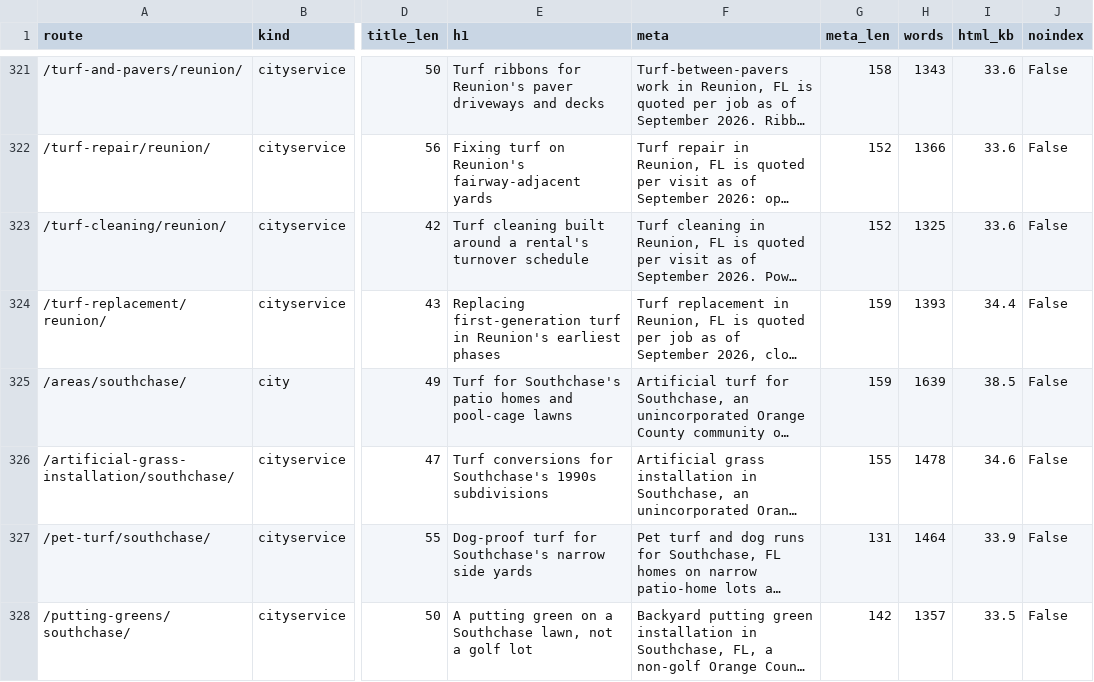
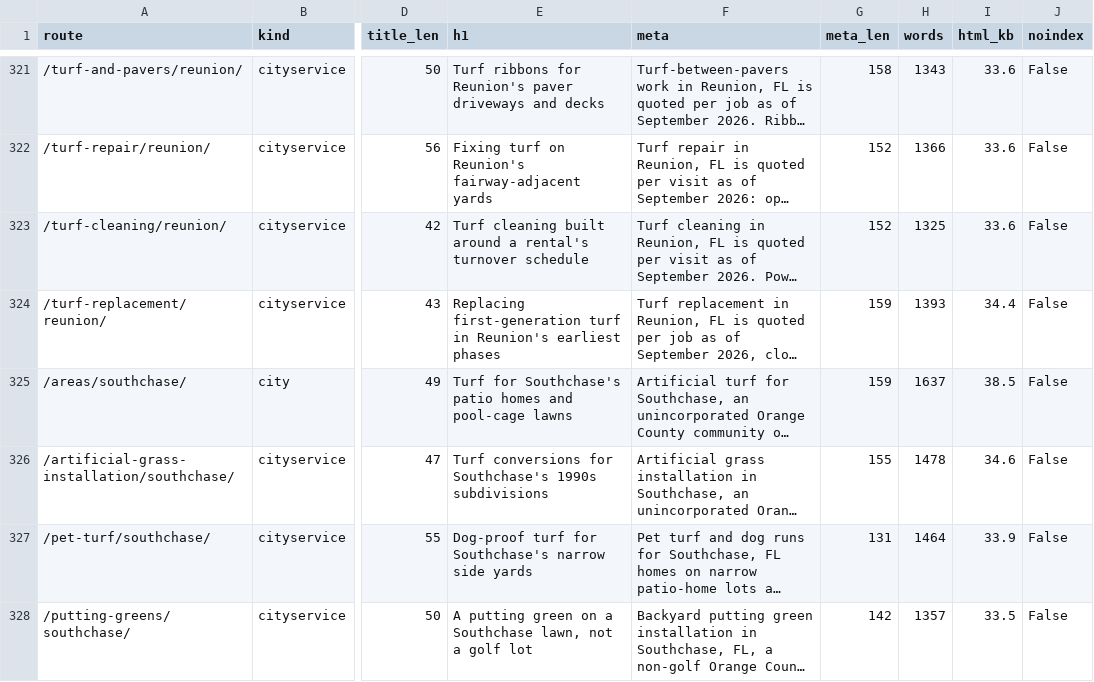
Before and after one commit to lucianodornfeld18-creator/kissimmeeartificialturf, a CSV file: research/titles-metas.csv, drawn as a sheet; only a part is shown, gaps mark what is left out; long unchanged cells end in …; the diff names each change by its address in the sheet, - before the commit and + after, or states it on an @@ line.

```diff
--- a/research/titles-metas.csv
+++ b/research/titles-metas.csv
-H325 (words): 1639
+H325 (words): 1637
```
Also changed, not shown: research/internal-links.csv, 4 other files.
